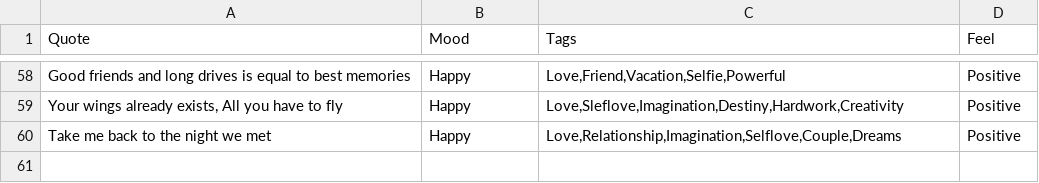
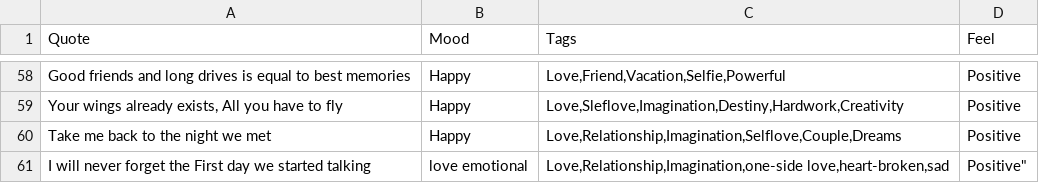
Before and after one commit to devcer/captions-for-ig, a CSV file: captions.csv, drawn as a sheet; only a part is shown, gaps mark what is left out; the diff names each change by its address in the sheet, - before the commit and + after, or states it on an @@ line.

Commit message:
Update captions.csv
added new caption

```diff
--- a/captions.csv
+++ b/captions.csv
+row 61: I will never forget the First day we started talking | love emotional | Love,Relationship,Imagination,one-side love,heart-broken,sad | Positive"
```
